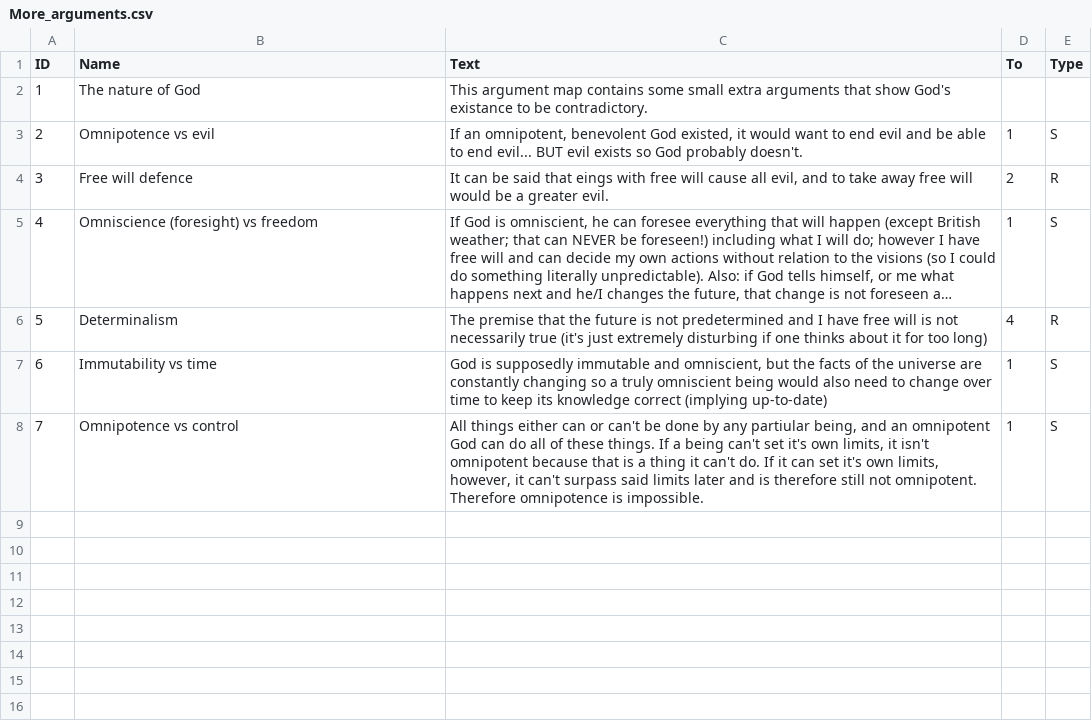
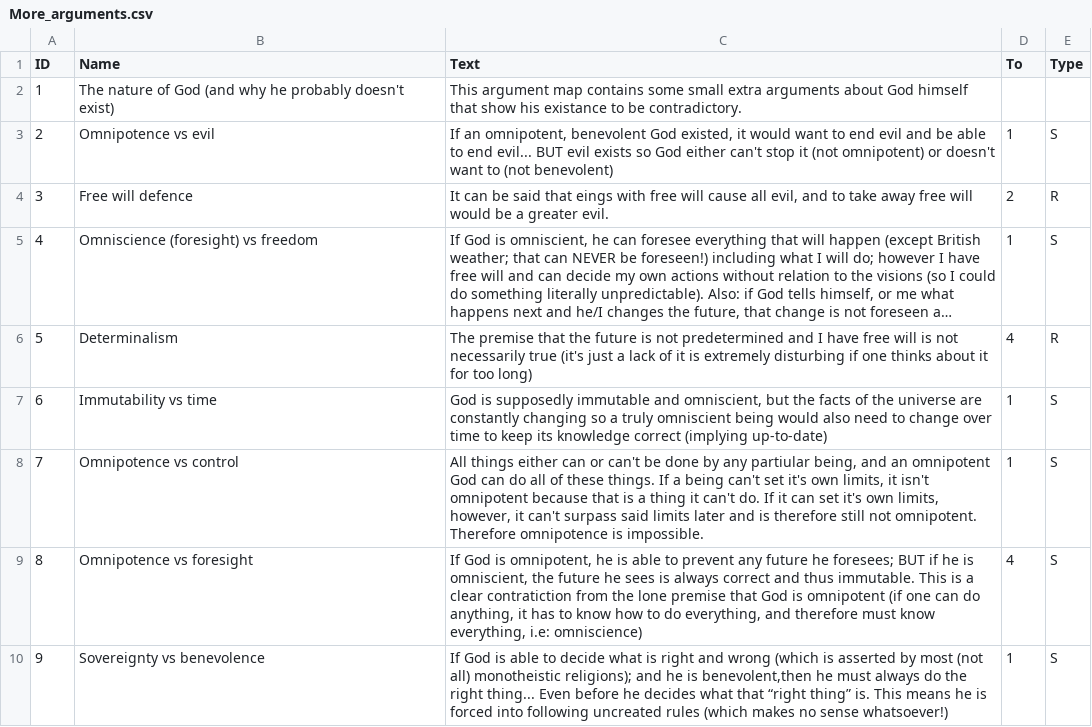
Before and after one commit to andrewls26169/jit, a CSV file: More_arguments.csv, drawn as a sheet; long unchanged cells end in …; removed rows and columns are numbered as before the commit, all else as after; the diff names each change by its address in the sheet, - before the commit and + after, or states it on an @@ line.

Commit message:
More mini arguments

```diff
--- a/More_arguments.csv
+++ b/More_arguments.csv
-row 2: 1 | The nature of God | This argument map contains some small extra arguments that show God's existance to be contradictory.
+row 2: 1 | The nature of God (and why he probably doesn't exist) | This argument map contains some small extra arguments about God himself that show his existance to be contradictory.
-C3 (Text): …so God probably doesn't.
+C3 (Text): …so God either can't stop it (not omnipotent) or doesn't want to (not benevolent)
-C6 (Text): …(it's just extremely disturbing…
+C6 (Text): …(it's just a lack of it is extremely disturbing…
+row 9: 8 | Omnipotence vs foresight | If God is omnipotent, he is able to prevent any future he foresees; BUT if he is omniscient, the future he sees is always correct and thus immutable. This is a clear contratiction from the lone premise that God is omnipotent (if one can do anything, it has to know how to do everything, and therefore must know everything, i.e: omniscience) | 4 | S
+row 10: 9 | Sovereignty vs benevolence | If God is able to decide what is right and wrong (which is asserted by most (not all) monotheistic religions); and he is benevolent,then he must always do the right thing... Even before he decides what that “right thing” is. This means he is forced into following uncreated rules (which makes no sense whatsoever!) | 1 | S
```
Also changed, not shown: 3 other files.
